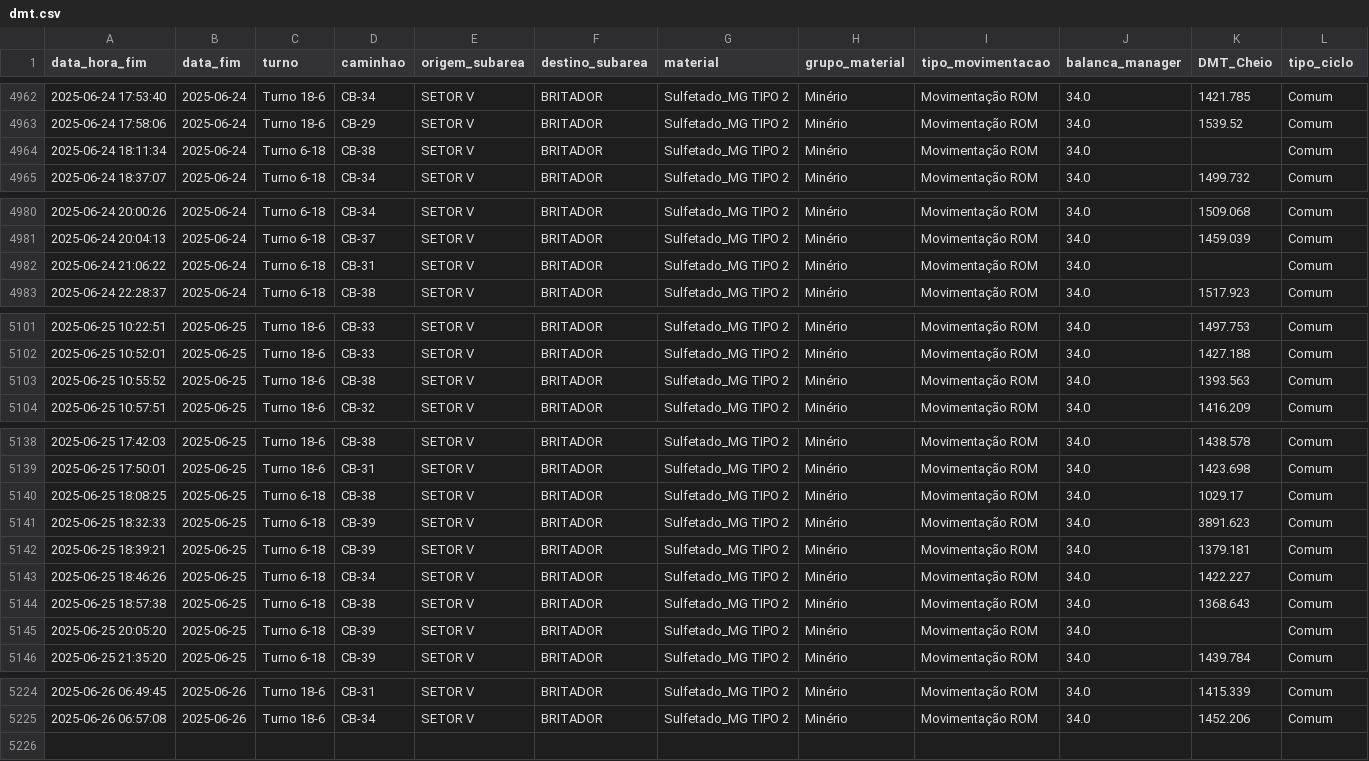
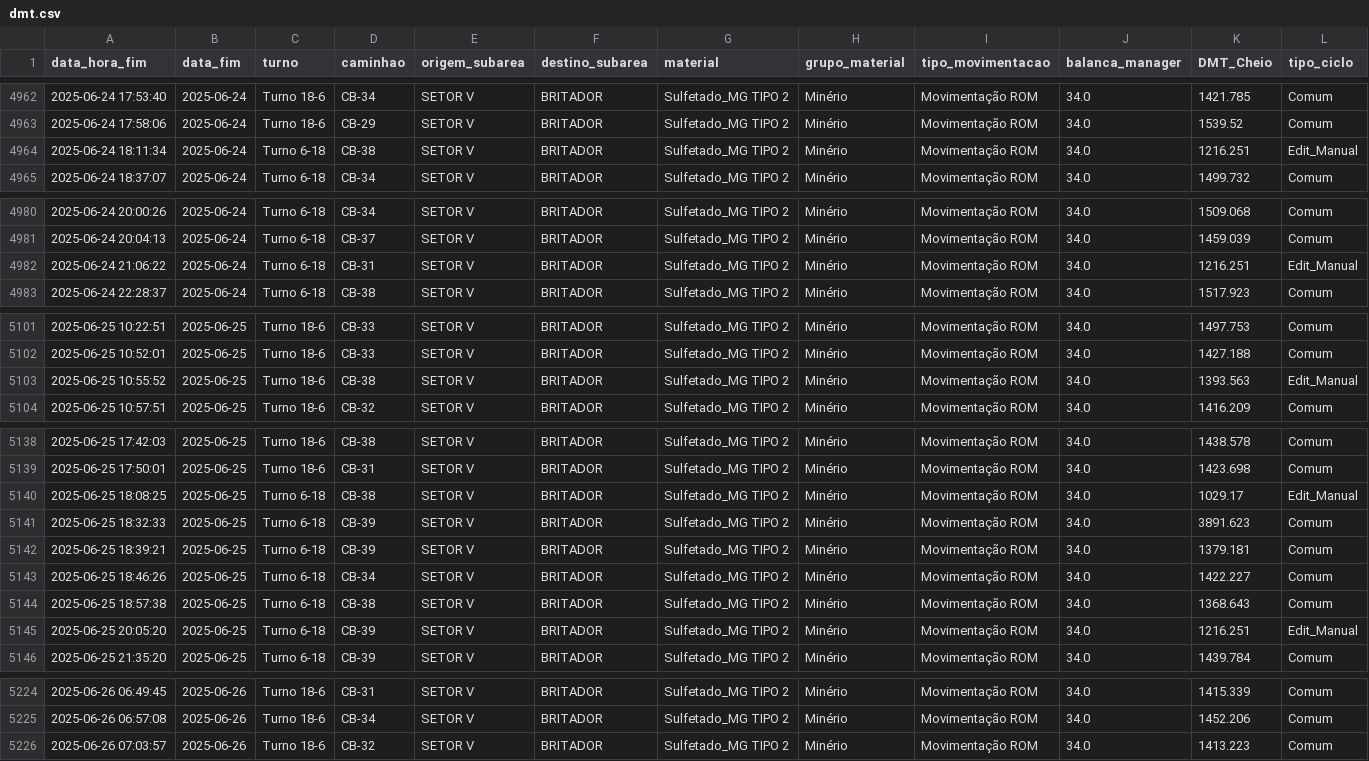
Before and after one commit to eduardosoros/app_controle_dmt, a CSV file: dados/dmt.csv, drawn as a sheet; only a part is shown, gaps mark what is left out; the diff covers the shown part only.

Commit message:
Atualização automática via DSN de Usuário

```diff
--- a/dados/dmt.csv
+++ b/dados/dmt.csv
@@ -4963,3 +4963,3 @@ data_hora_fim,data_fim,turno,caminhao,origem_subarea,destino_subarea,material,gr
 2025-06-24 17:58:06,2025-06-24,Turno 18-6,CB-29,SETOR V,BRITADOR,Sulfetado_MG TIPO 2,Minério,Movimentação ROM,34.0,1539.52,Comum
-2025-06-24 18:11:34,2025-06-24,Turno 6-18,CB-38,SETOR V,BRITADOR,Sulfetado_MG TIPO 2,Minério,Movimentação ROM,34.0,,Comum
+2025-06-24 18:11:34,2025-06-24,Turno 6-18,CB-38,SETOR V,BRITADOR,Sulfetado_MG TIPO 2,Minério,Movimentação ROM,34.0,1216.251,Edit_Manual
 2025-06-24 18:37:07,2025-06-24,Turno 6-18,CB-34,SETOR V,BRITADOR,Sulfetado_MG TIPO 2,Minério,Movimentação ROM,34.0,1499.732,Comum
@@ -4981,3 +4981,3 @@ data_hora_fim,data_fim,turno,caminhao,origem_subarea,destino_subarea,material,gr
 2025-06-24 20:04:13,2025-06-24,Turno 6-18,CB-37 ,SETOR V,BRITADOR,Sulfetado_MG TIPO 2,Minério,Movimentação ROM,34.0,1459.039,Comum
-2025-06-24 21:06:22,2025-06-24,Turno 6-18,CB-31,SETOR V,BRITADOR,Sulfetado_MG TIPO 2,Minério,Movimentação ROM,34.0,,Comum
+2025-06-24 21:06:22,2025-06-24,Turno 6-18,CB-31,SETOR V,BRITADOR,Sulfetado_MG TIPO 2,Minério,Movimentação ROM,34.0,1216.251,Edit_Manual
 2025-06-24 22:28:37,2025-06-24,Turno 6-18,CB-38,SETOR V,BRITADOR,Sulfetado_MG TIPO 2,Minério,Movimentação ROM,34.0,1517.923,Comum
@@ -5102,3 +5102,3 @@ data_hora_fim,data_fim,turno,caminhao,origem_subarea,destino_subarea,material,gr
 2025-06-25 10:52:01,2025-06-25,Turno 18-6,CB-33,SETOR V,BRITADOR,Sulfetado_MG TIPO 2,Minério,Movimentação ROM,34.0,1427.188,Comum
-2025-06-25 10:55:52,2025-06-25,Turno 18-6,CB-38,SETOR V,BRITADOR,Sulfetado_MG TIPO 2,Minério,Movimentação ROM,34.0,1393.563,Comum
+2025-06-25 10:55:52,2025-06-25,Turno 18-6,CB-38,SETOR V,BRITADOR,Sulfetado_MG TIPO 2,Minério,Movimentação ROM,34.0,1393.563,Edit_Manual
 2025-06-25 10:57:51,2025-06-25,Turno 18-6,CB-32,SETOR V,BRITADOR,Sulfetado_MG TIPO 2,Minério,Movimentação ROM,34.0,1416.209,Comum
@@ -5139,3 +5139,3 @@ data_hora_fim,data_fim,turno,caminhao,origem_subarea,destino_subarea,material,gr
 2025-06-25 17:50:01,2025-06-25,Turno 18-6,CB-31,SETOR V,BRITADOR,Sulfetado_MG TIPO 2,Minério,Movimentação ROM,34.0,1423.698,Comum
-2025-06-25 18:08:25,2025-06-25,Turno 6-18,CB-38,SETOR V,BRITADOR,Sulfetado_MG TIPO 2,Minério,Movimentação ROM,34.0,1029.17,Comum
+2025-06-25 18:08:25,2025-06-25,Turno 6-18,CB-38,SETOR V,BRITADOR,Sulfetado_MG TIPO 2,Minério,Movimentação ROM,34.0,1029.17,Edit_Manual
 2025-06-25 18:32:33,2025-06-25,Turno 6-18,CB-39,SETOR V,BRITADOR,Sulfetado_MG TIPO 2,Minério,Movimentação ROM,34.0,3891.623,Comum
@@ -5144,3 +5144,3 @@ data_hora_fim,data_fim,turno,caminhao,origem_subarea,destino_subarea,material,gr
 2025-06-25 18:57:38,2025-06-25,Turno 6-18,CB-38,SETOR V,BRITADOR,Sulfetado_MG TIPO 2,Minério,Movimentação ROM,34.0,1368.643,Comum
-2025-06-25 20:05:20,2025-06-25,Turno 6-18,CB-39,SETOR V,BRITADOR,Sulfetado_MG TIPO 2,Minério,Movimentação ROM,34.0,,Comum
+2025-06-25 20:05:20,2025-06-25,Turno 6-18,CB-39,SETOR V,BRITADOR,Sulfetado_MG TIPO 2,Minério,Movimentação ROM,34.0,1216.251,Edit_Manual
 2025-06-25 21:35:20,2025-06-25,Turno 6-18,CB-39,SETOR V,BRITADOR,Sulfetado_MG TIPO 2,Minério,Movimentação ROM,34.0,1439.784,Comum
@@ -5225 +5225,2 @@ data_hora_fim,data_fim,turno,caminhao,origem_subarea,destino_subarea,material,gr
 2025-06-26 06:57:08,2025-06-26,Turno 18-6,CB-34,SETOR V,BRITADOR,Sulfetado_MG TIPO 2,Minério,Movimentação ROM,34.0,1452.206,Comum
+2025-06-26 07:03:57,2025-06-26,Turno 18-6,CB-32,SETOR V,BRITADOR,Sulfetado_MG TIPO 2,Minério,Movimentação ROM,34.0,1413.223,Comum
```
Also changed, not shown: 1 edited cell elsewhere in this file.
